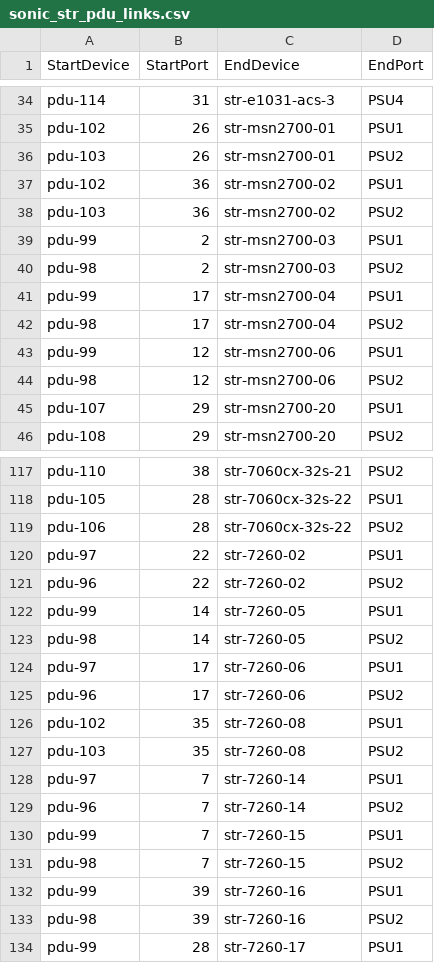
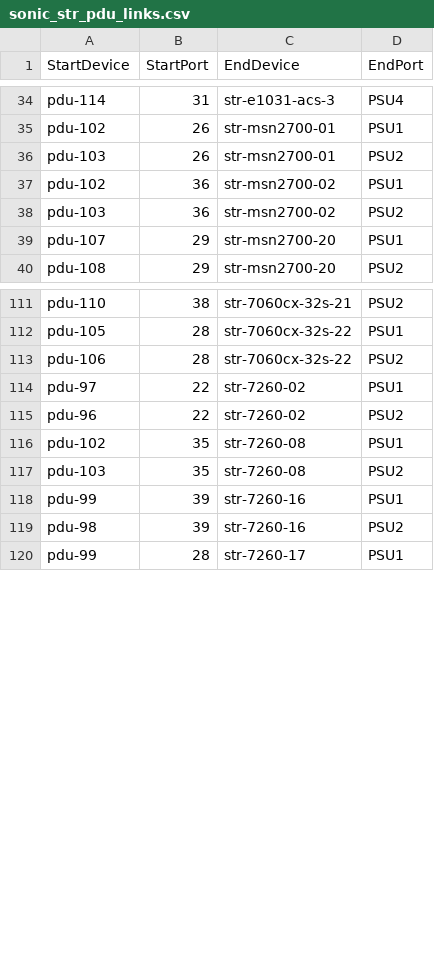
Before and after one commit to lolyu/sonic-mgmt, a CSV file: ansible/files/sonic_str_pdu_links.csv, drawn as a sheet; only a part is shown, gaps mark what is left out; the diff names each change by its address in the sheet, - before the commit and + after, or states it on an @@ line.

```diff
--- a/ansible/files/sonic_str_pdu_links.csv
+++ b/ansible/files/sonic_str_pdu_links.csv
-row 39: pdu-99 | 2 | str-msn2700-03 | PSU1
-row 40: pdu-98 | 2 | str-msn2700-03 | PSU2
-row 41: pdu-99 | 17 | str-msn2700-04 | PSU1
-row 42: pdu-98 | 17 | str-msn2700-04 | PSU2
-row 43: pdu-99 | 12 | str-msn2700-06 | PSU1
-row 44: pdu-98 | 12 | str-msn2700-06 | PSU2
-row 122: pdu-99 | 14 | str-7260-05 | PSU1
-row 123: pdu-98 | 14 | str-7260-05 | PSU2
-row 124: pdu-97 | 17 | str-7260-06 | PSU1
-row 125: pdu-96 | 17 | str-7260-06 | PSU2
-row 128: pdu-97 | 7 | str-7260-14 | PSU1
-row 129: pdu-96 | 7 | str-7260-14 | PSU2
-row 130: pdu-99 | 7 | str-7260-15 | PSU1
-row 131: pdu-98 | 7 | str-7260-15 | PSU2
```
Also changed, not shown: ansible/files/sonic_str2_console_links.csv, ansible/files/sonic_str_console_links.csv, 2 other files.
